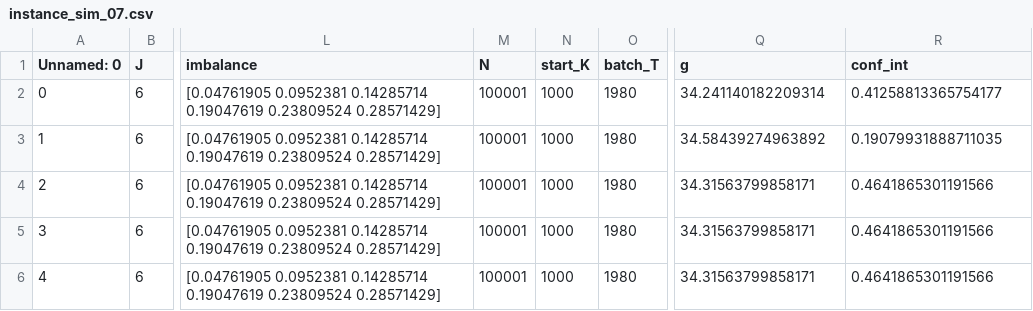
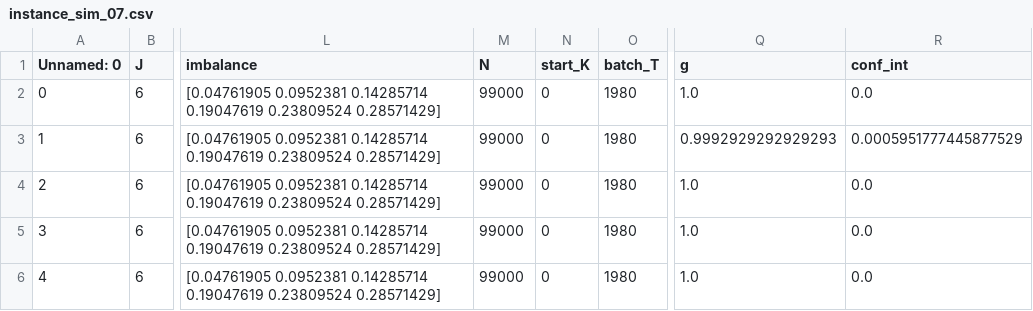
Before and after one commit to JeroenVanKasteren/time_constraint_ed, a CSV file: results/instance_sim_07.csv, drawn as a sheet; only a part is shown, gaps mark what is left out; the diff names each change by its address in the sheet, - before the commit and + after, or states it on an @@ line.

```diff
--- a/results/instance_sim_07.csv
+++ b/results/instance_sim_07.csv
-M2:M6 (N): 100001
+M2:M6 (N): 99000
-N2:N6 (start_K): 1000
+N2:N6 (start_K): 0
-Q2 (g): 34.241140182209314
+Q2 (g): 1.0
-R2 (conf_int): 0.41258813365754177
+R2 (conf_int): 0.0
-Q3 (g): 34.58439274963892
+Q3 (g): 0.9992929292929293
-R3 (conf_int): 0.19079931888711035
+R3 (conf_int): 0.0005951777445877529
-Q4:Q6 (g): 34.31563799858171
+Q4:Q6 (g): 1.0
-R4:R6 (conf_int): 0.4641865301191566
+R4:R6 (conf_int): 0.0
```
Also changed, not shown: results/instance_sim_02.csv, results/instance_sim_03.csv, 7 other files.
